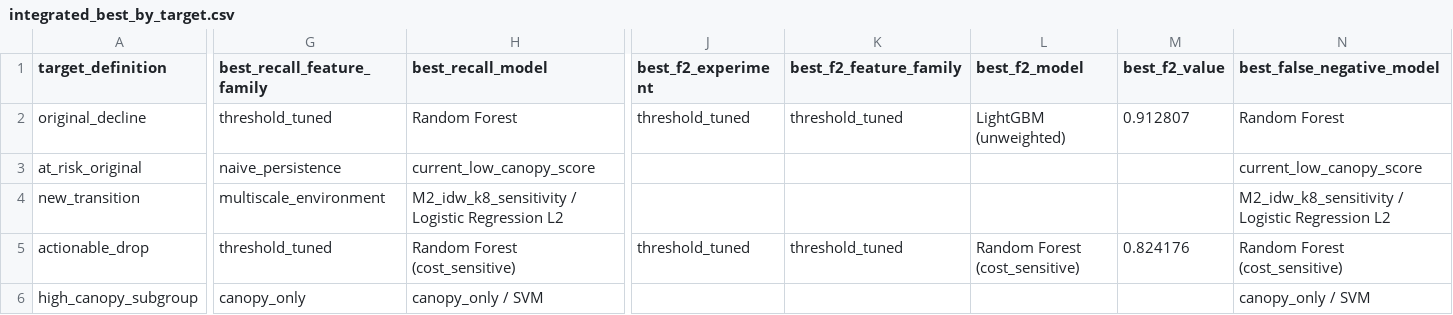
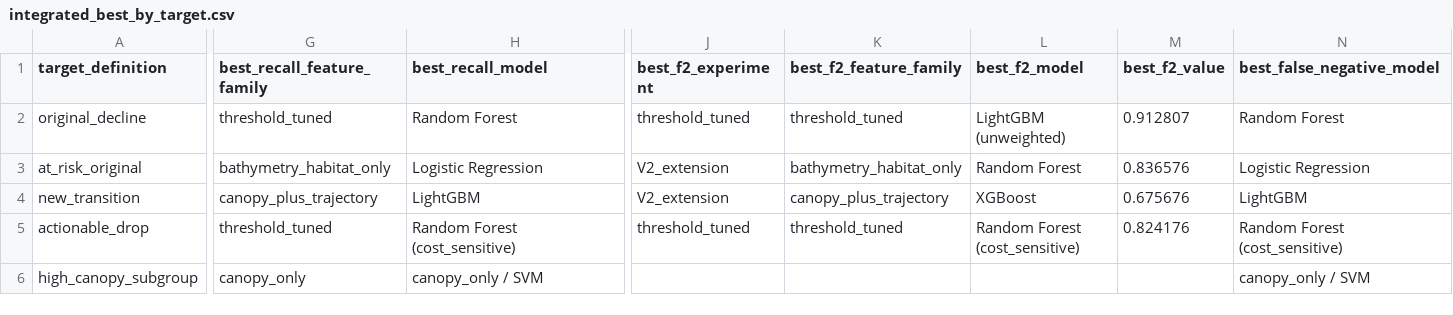
Before and after one commit to gimmiso/kelp-decline-early-warning, a CSV file: results/tables/integrated_best_by_target.csv, drawn as a sheet; only a part is shown, gaps mark what is left out; the diff covers the shown part only; the diff names each change by its address in the sheet, - before the commit and + after, or states it on an @@ line.

```diff
--- a/results/tables/integrated_best_by_target.csv
+++ b/results/tables/integrated_best_by_target.csv
-G3 (best_recall_feature_family): naive_persistence
+G3 (best_recall_feature_family): bathymetry_habitat_only
-H3 (best_recall_model): current_low_canopy_score
+H3 (best_recall_model): Logistic Regression
-J3:J4 (best_f2_experiment): (empty)
+J3:J4 (best_f2_experiment): V2_extension
-K3 (best_f2_feature_family): (empty)
+K3 (best_f2_feature_family): bathymetry_habitat_only
-L3 (best_f2_model): (empty)
+L3 (best_f2_model): Random Forest
-M3 (best_f2_value): (empty)
+M3 (best_f2_value): 0.836576
-N3 (best_false_negative_model): current_low_canopy_score
+N3 (best_false_negative_model): Logistic Regression
-G4 (best_recall_feature_family): multiscale_environment
+G4 (best_recall_feature_family): canopy_plus_trajectory
-H4 (best_recall_model): M2_idw_k8_sensitivity / Logistic Regression L2
+H4 (best_recall_model): LightGBM
-K4 (best_f2_feature_family): (empty)
+K4 (best_f2_feature_family): canopy_plus_trajectory
-L4 (best_f2_model): (empty)
+L4 (best_f2_model): XGBoost
-M4 (best_f2_value): (empty)
+M4 (best_f2_value): 0.675676
-N4 (best_false_negative_model): M2_idw_k8_sensitivity / Logistic Regression L2
+N4 (best_false_negative_model): LightGBM
```
Also changed, not shown: 4 edited cells elsewhere in this file, results/tables/claim_gate_sensitivity.csv, results/tables/claim_gate_summary.csv, 11 other files.
